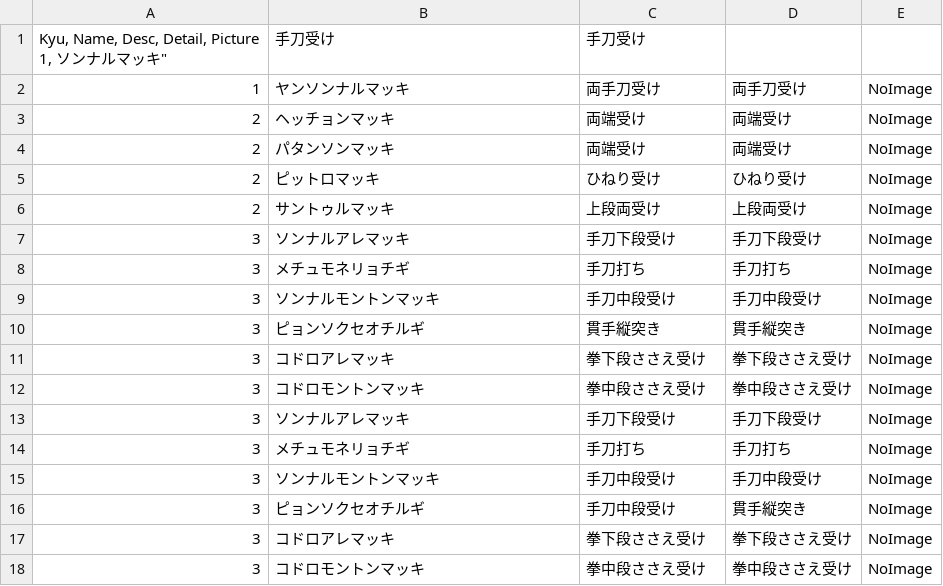
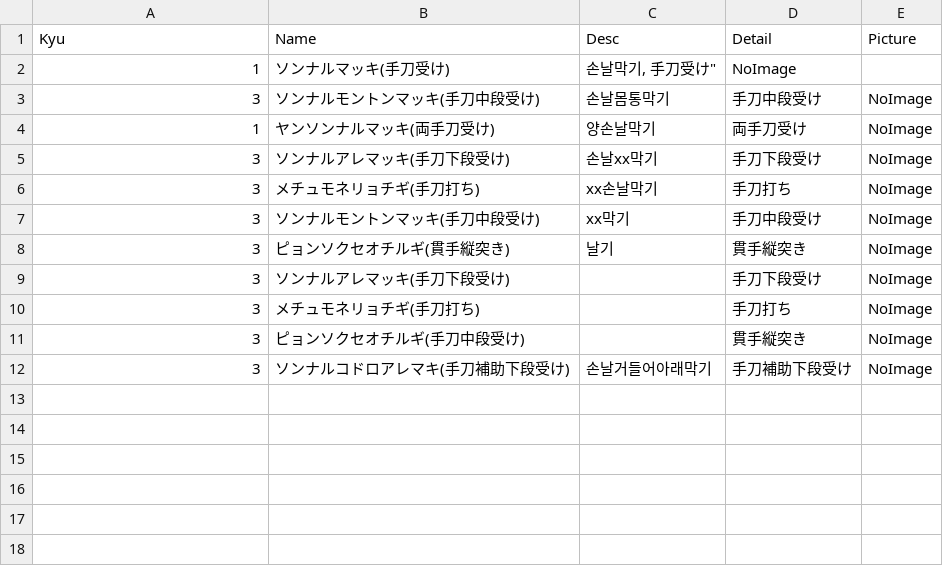
Before and after one commit to shinriyo/xamarin_pooksae, a CSV file: dbCSV/ja/chop.csv, drawn as a sheet.

```diff
--- a/dbCSV/ja/chop.csv
+++ b/dbCSV/ja/chop.csv
@@ -1,19 +1,12 @@
-"Kyu, Name, Desc, Detail, Picture
-1, "ソンナルマッキ", "手刀受け", "手刀受け"
-1, "ヤンソンナルマッキ", "両手刀受け", "両手刀受け", "NoImage"
-2, "ヘッチョンマッキ", "両端受け", "両端受け", "NoImage"
-2, "パタンソンマッキ", "両端受け", "両端受け", "NoImage"
-2, "ピットロマッキ", "ひねり受け", "ひねり受け", "NoImage"
-2, "サントゥルマッキ", "上段両受け", "上段両受け", "NoImage"
-3, "ソンナルアレマッキ", "手刀下段受け", "手刀下段受け", "NoImage"
-3, "メチュモネリョチギ", "手刀打ち", "手刀打ち", "NoImage"
-3, "ソンナルモントンマッキ", "手刀中段受け", "手刀中段受け", "NoImage"
-3, "ピョンソクセオチルギ", "貫手縦突き", "貫手縦突き", "NoImage"
-3, "コドロアレマッキ", "拳下段ささえ受け", "拳下段ささえ受け", "NoImage"
-3, "コドロモントンマッキ", "拳中段ささえ受け", "拳中段ささえ受け", "NoImage"
-3, "ソンナルアレマッキ", "手刀下段受け", "手刀下段受け", "NoImage"
-3, "メチュモネリョチギ", "手刀打ち", "手刀打ち", "NoImage"
-3, "ソンナルモントンマッキ", "手刀中段受け", "手刀中段受け", "NoImage"
-3, "ピョンソクセオチルギ", "手刀中段受け", "貫手縦突き", "NoImage"
-3, "コドロアレマッキ", "拳下段ささえ受け", "拳下段ささえ受け", "NoImage"
-3, "コドロモントンマッキ", "拳中段ささえ受け", "拳中段ささえ受け", "NoImage"
+"Kyu", "Name", "Desc", "Detail", "Picture"
+1, "ソンナルマッキ(手刀受け)", "손날막기, "手刀受け", "NoImage"
+3, "ソンナルモントンマッキ(手刀中段受け)", "손날몸통막기", "手刀中段受け", "NoImage"
+1, "ヤンソンナルマッキ(両手刀受け)", "양손날막기", "両手刀受け", "NoImage"
+3, "ソンナルアレマッキ(手刀下段受け)", "손날xx막기", "手刀下段受け", "NoImage"
+3, "メチュモネリョチギ(手刀打ち)", "xx손날막기", "手刀打ち", "NoImage"
+3, "ソンナルモントンマッキ(手刀中段受け)", "xx막기", "手刀中段受け", "NoImage"
+3, "ピョンソクセオチルギ(貫手縦突き)", "날기", "貫手縦突き", "NoImage"
+3, "ソンナルアレマッキ(手刀下段受け)", "", "手刀下段受け", "NoImage"
+3, "メチュモネリョチギ(手刀打ち)", "", "手刀打ち", "NoImage"
+3, "ピョンソクセオチルギ(手刀中段受け)", "", "貫手縦突き", "NoImage"
+3, "ソンナルコドロアレマキ(手刀補助下段受け)", "손날거들어아래막기", "手刀補助下段受け", "NoImage"
```
Also changed, not shown: dbCSV/ja/guard.csv, dbCSV/ja/punch.csv, 1 other file.
